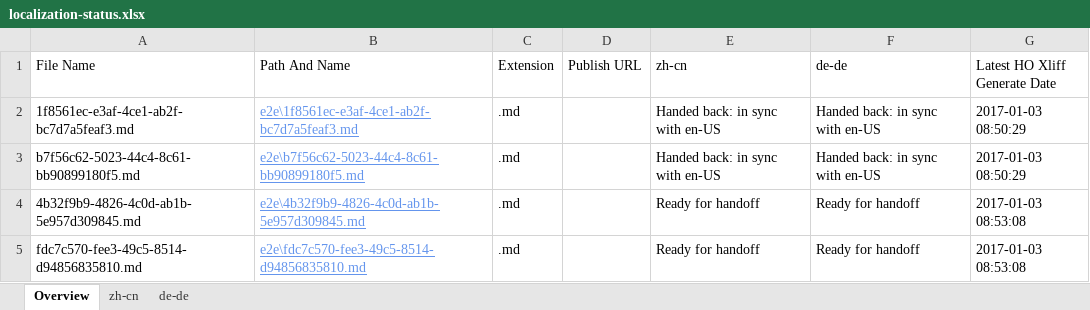
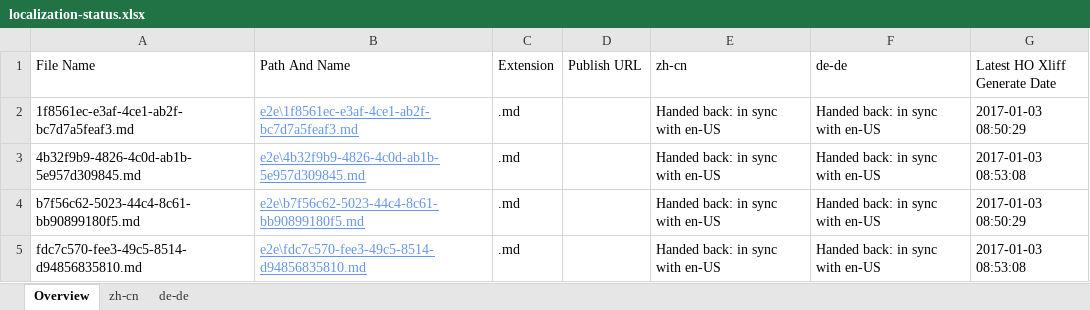
Before and after one commit to OpenLocalizationTestOrg/ol-test1-handback, an Excel workbook: ol-handback/OpenLocalizationTestOrg/ol-test1/ci/localization-status.xlsx, sheet Overview, drawn as a sheet; values as stored, in another font and other column widths than the file's, no borders; table styles not drawn; removed rows and columns are numbered as before the commit, all else as after; the diff names each change by its address in the sheet, - before the commit and + after, or states it on an @@ line.

```diff
--- a/ol-handback/OpenLocalizationTestOrg/ol-test1/ci/localization-status.xlsx (sheet Overview)
+++ b/ol-handback/OpenLocalizationTestOrg/ol-test1/ci/localization-status.xlsx (sheet Overview)
+row 3: 4b32f9b9-4826-4c0d-ab1b-5e957d309845.md | e2e\4b32f9b9-4826-4c0d-ab1b-5e957d309845.md | .md |  | Handed back: in sync with en-US | Handed back: in sync with en-US | 2017-01-03 08:53:08
-row 4: 4b32f9b9-4826-4c0d-ab1b-5e957d309845.md | e2e\4b32f9b9-4826-4c0d-ab1b-5e957d309845.md | .md |  | Ready for handoff | Ready for handoff | 2017-01-03 08:53:08
-E5 (zh-cn): Ready for handoff
+E5 (zh-cn): Handed back: in sync with en-US
-F5 (de-de): Ready for handoff
+F5 (de-de): Handed back: in sync with en-US
```
Also changed, not shown: sheet zh-cn, sheet de-de, 1 other file.
